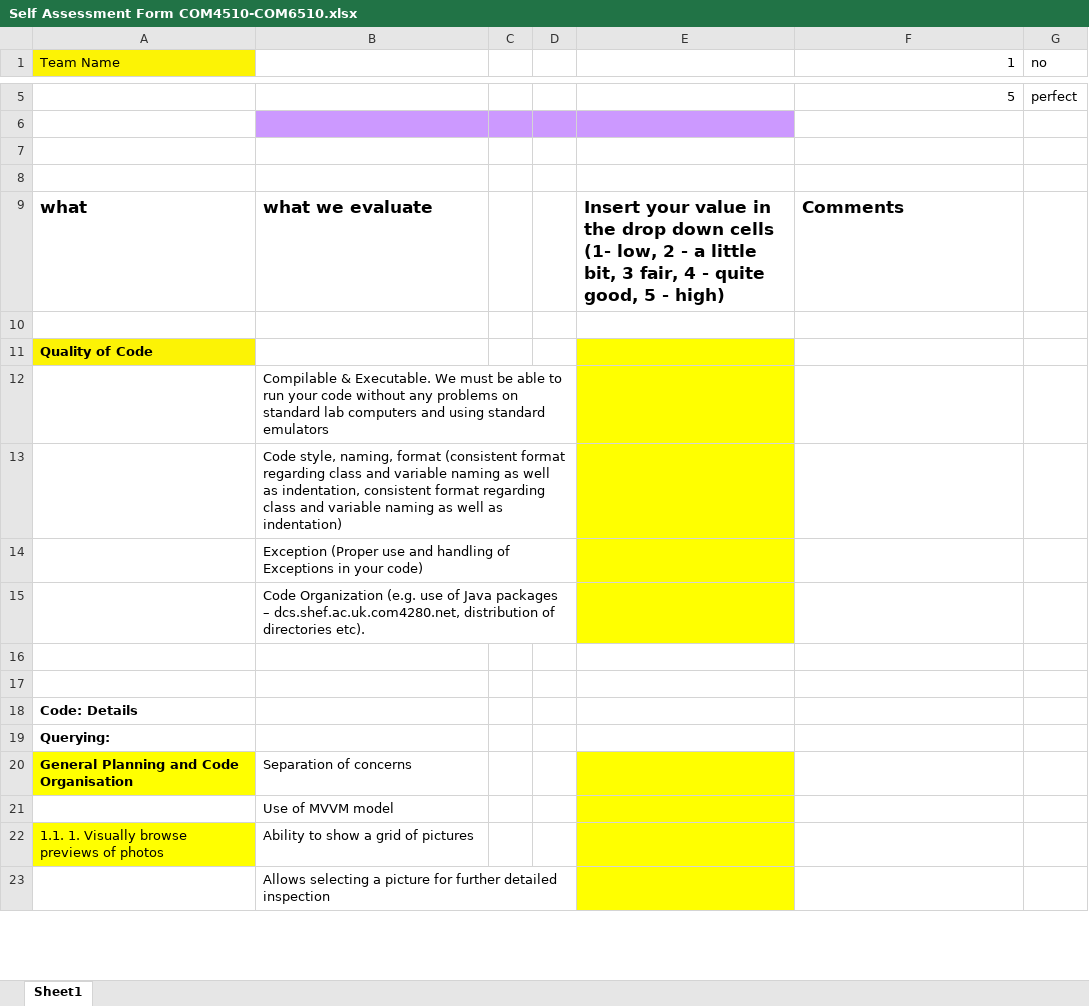
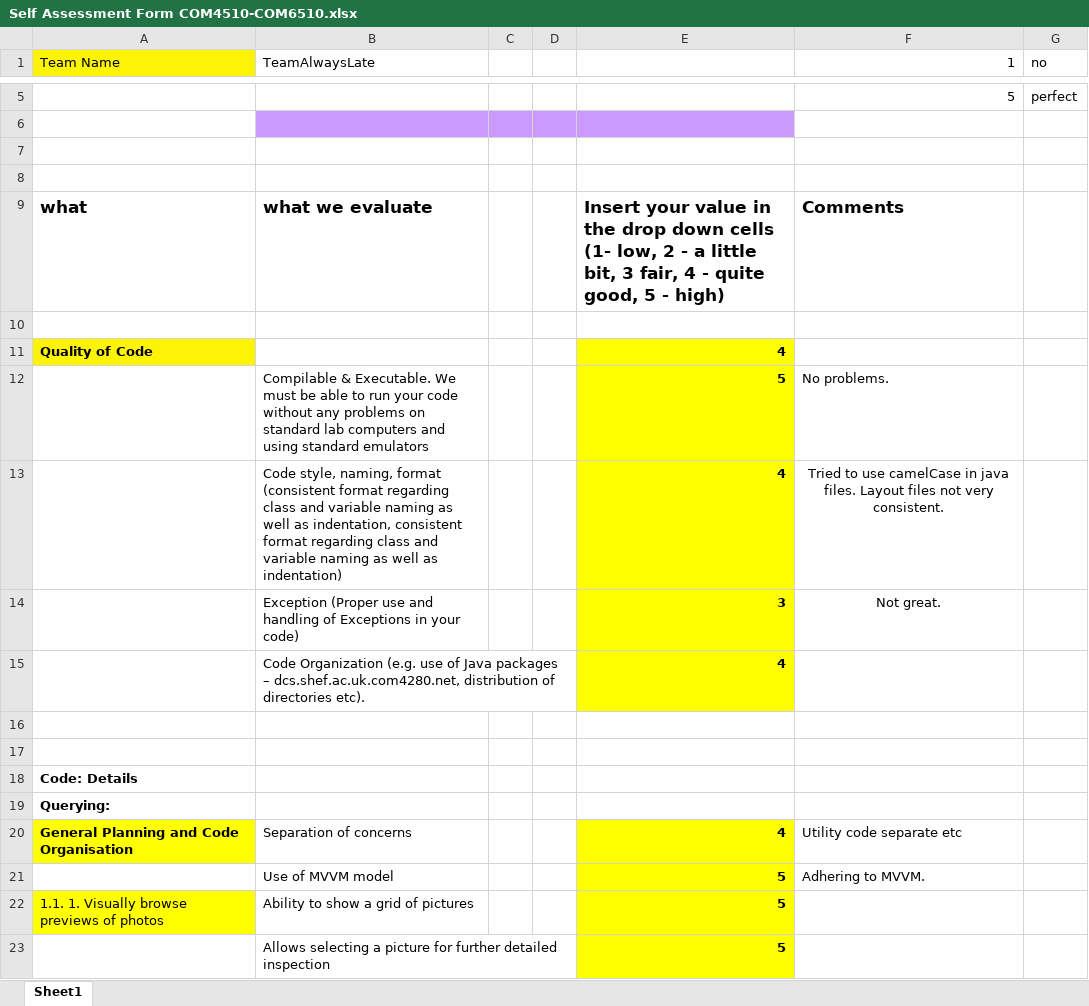
Before and after one commit to TheHereticDruid/com6510-mobile-devices-final-assignment, an Excel workbook: Self Assessment Form COM4510-COM6510.xlsx, sheet Sheet1, drawn as a sheet; only a part is shown, gaps mark what is left out; values as stored, in another font and other column widths than the file's, no borders; removed rows and columns are numbered as before the commit, all else as after; the diff covers the shown part only; the diff names each change by its address in the sheet, - before the commit and + after, or states it on an @@ line.

Commit message:
Ass form

```diff
--- a/Self Assessment Form COM4510-COM6510.xlsx (sheet Sheet1)
+++ b/Self Assessment Form COM4510-COM6510.xlsx (sheet Sheet1)
-B1: (empty)
+B1: TeamAlwaysLate
-E11: (empty)
+E11: 4
-row 12:  | Compilable & Executable. We must be able to run your code without any problems on standard lab computers and using standard emulators
-row 13:  | Code style, naming, format (consistent format regarding class and variable naming as well as indentation, consistent format regarding class and variable naming as well as indentation)
-row 14:  | Exception (Proper use and handling of Exceptions in your code)
-row 15:  | Code Organization (e.g. use of Java packages – dcs.shef.ac.uk.com4280.net, distribution of directories etc).
+row 12:  | Compilable & Executable. We must be able to run your code without any problems on standard lab computers and using standard emulators |  |  | 5 | No problems.
+row 13:  | Code style, naming, format (consistent format regarding class and variable naming as well as indentation, consistent format regarding class and variable naming as well as indentation) |  |  | 4 | Tried to use camelCase in java files. Layout files not very consistent.
+row 14:  | Exception (Proper use and handling of Exceptions in your code) |  |  | 3 | Not great.
+row 15:  | Code Organization (e.g. use of Java packages – dcs.shef.ac.uk.com4280.net, distribution of directories etc). |  |  | 4
-E20: (empty)
+E20: 4
-F20 (1): (empty)
+F20 (1): Utility code separate etc
-row 21:  | Use of MVVM model
+row 21:  | Use of MVVM model |  |  | 5 | Adhering to MVVM.
-E22:E23: (empty)
+E22:E23: 5
```
Also changed, not shown: 25 added rows, 25 removed rows, 1 moved row, 30 edited cells and cell formats elsewhere in this sheet.
